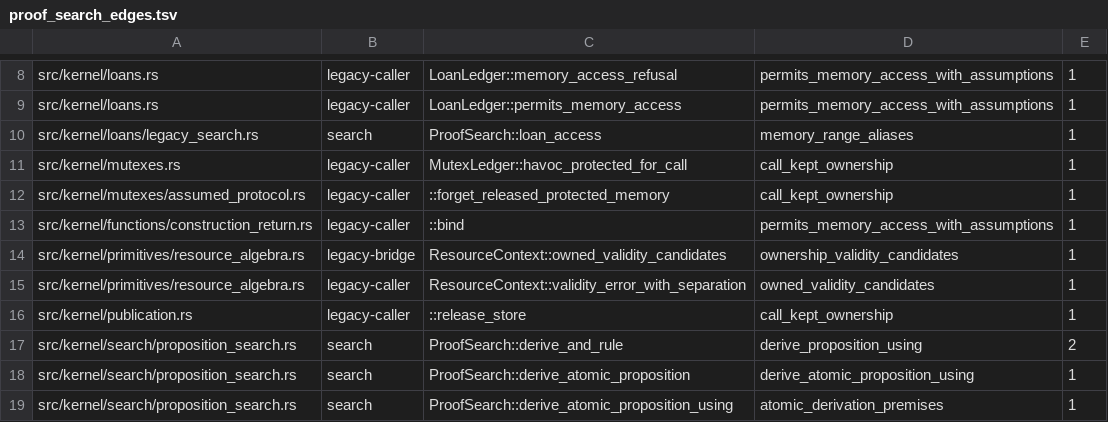
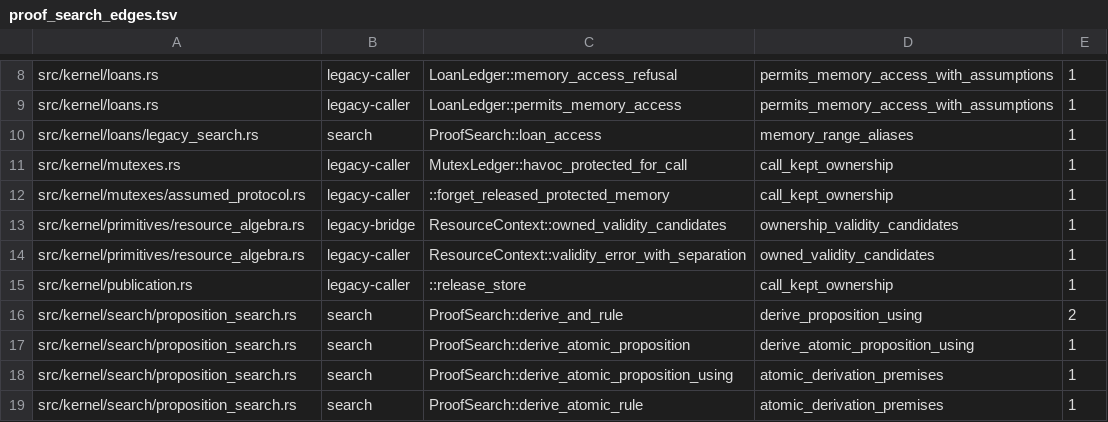
Before and after one commit to clicklang/click, a TSV file: build_support/proof_search_edges.tsv, drawn as a sheet; only a part is shown, gaps mark what is left out; the shorter side is filled out with more unchanged rows; the diff names each change by its address in the sheet, - before the commit and + after, or states it on an @@ line.

```diff
--- a/build_support/proof_search_edges.tsv
+++ b/build_support/proof_search_edges.tsv
-row 13: src/kernel/functions/construction_return.rs | legacy-caller | ::bind | permits_memory_access_with_assumptions | 1
```
Also changed, not shown: 5 other files.
